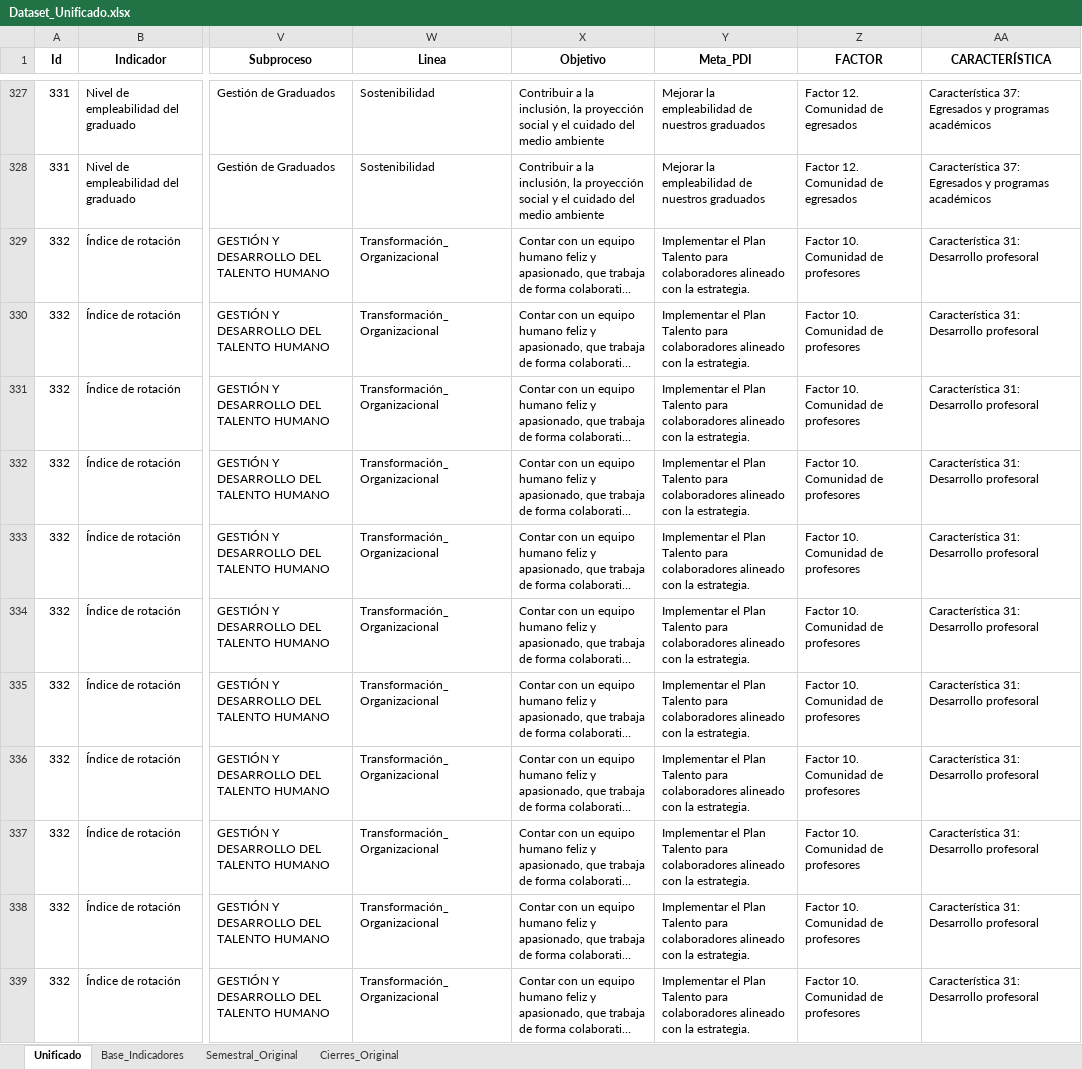
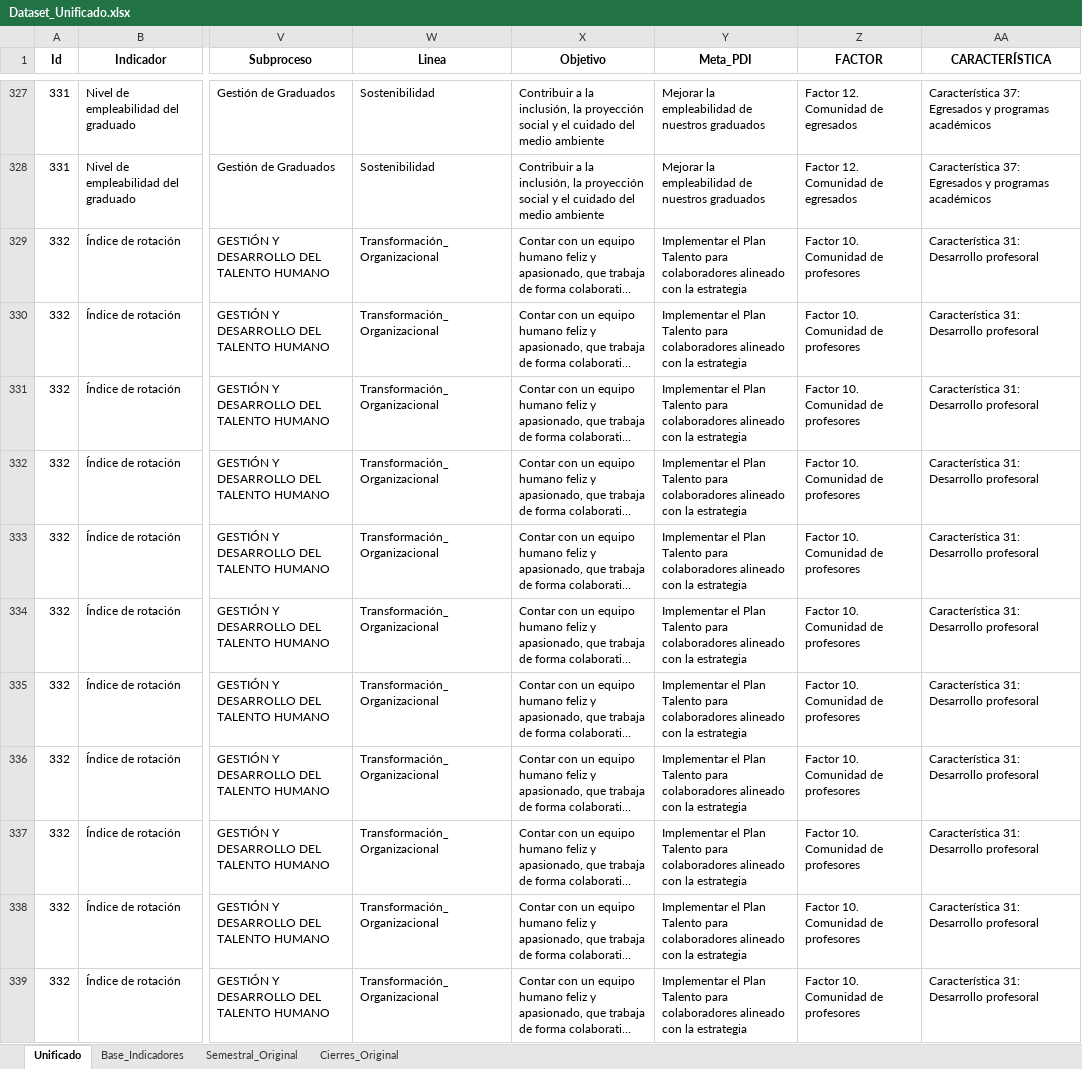
Before and after one commit to Ximena5745/PDI_2022_2025, an Excel workbook: Data/Dataset_Unificado.xlsx, sheet Unificado, drawn as a sheet; only a part is shown, gaps mark what is left out; long unchanged cells end in …; values as stored, in another font and other column widths than the file's, no borders; conditional formats not drawn; the diff covers the shown part only; the diff names each change by its address in the sheet, - before the commit and + after, or states it on an @@ line.

```diff
--- a/Data/Dataset_Unificado.xlsx (sheet Unificado)
+++ b/Data/Dataset_Unificado.xlsx (sheet Unificado)
-Y329:Y339 (Meta_PDI): …con la estrategia.
+Y329:Y339 (Meta_PDI): …con la estrategia
```
Also changed, not shown: 2 removed rows and 37 edited cells elsewhere in this sheet, 6 other files.
